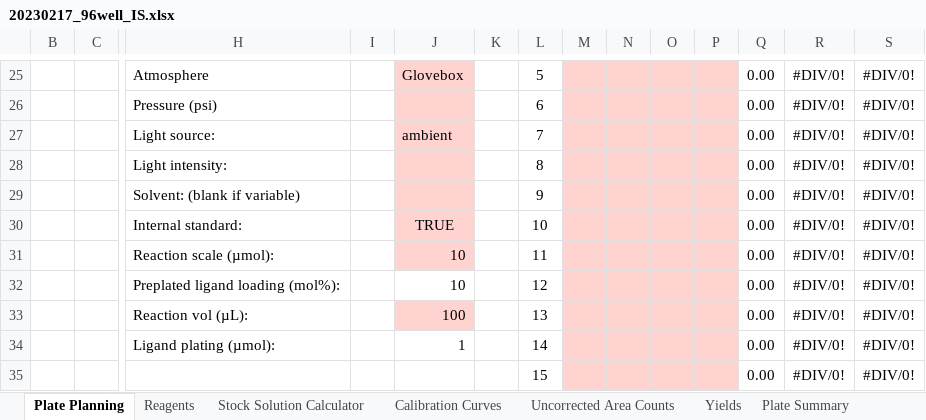
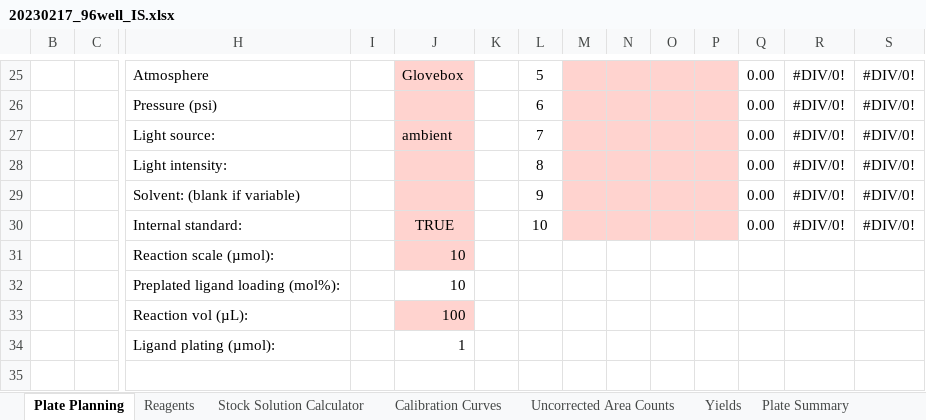
Before and after one commit to jtheligand/HTE-Templates, an Excel workbook: 96-well-plates/20230217_96well_IS.xlsx, sheet Plate Planning, drawn as a sheet; only a part is shown, gaps mark what is left out; values as stored, in another font and other column widths than the file's, no borders; removed rows and columns are numbered as before the commit, all else as after; rows hold the shown columns only; the diff names each change by its address in the sheet, - before the commit and + after, or states it on an @@ line.

```diff
--- a/96-well-plates/20230217_96well_IS.xlsx (sheet Plate Planning)
+++ b/96-well-plates/20230217_96well_IS.xlsx (sheet Plate Planning)
-row 31:  |  | Reaction scale (µmol): |  | 10 |  | 11 |  |  |  |  | 0.00 | #DIV/0! | #DIV/0!
-row 32:  |  | Preplated ligand loading (mol%): |  | 10 |  | 12 |  |  |  |  | 0.00 | #DIV/0! | #DIV/0!
-row 33:  |  | Reaction vol (µL): |  | 100 |  | 13 |  |  |  |  | 0.00 | #DIV/0! | #DIV/0!
-row 34:  |  | Ligand plating (µmol): |  | 1 |  | 14 |  |  |  |  | 0.00 | #DIV/0! | #DIV/0!
+row 31:  |  | Reaction scale (µmol): |  | 10
+row 32:  |  | Preplated ligand loading (mol%): |  | 10
+row 33:  |  | Reaction vol (µL): |  | 100
+row 34:  |  | Ligand plating (µmol): |  | 1
-row 35:  |  |  |  |  |  | 15 |  |  |  |  | 0.00 | #DIV/0! | #DIV/0!
+row 35: (empty)
-M35:P35 fill: #FFD3CF
+M35:P35 fill: none
```
Also changed, not shown: sheet Plate Summary, sheet Calibration Curves, sheet Uncorrected Area Counts, sheet Yields, hidden cells, charts or pictures, 96-well-plates/20230217_96well_ee_noIS.xlsx, 5 other files.
